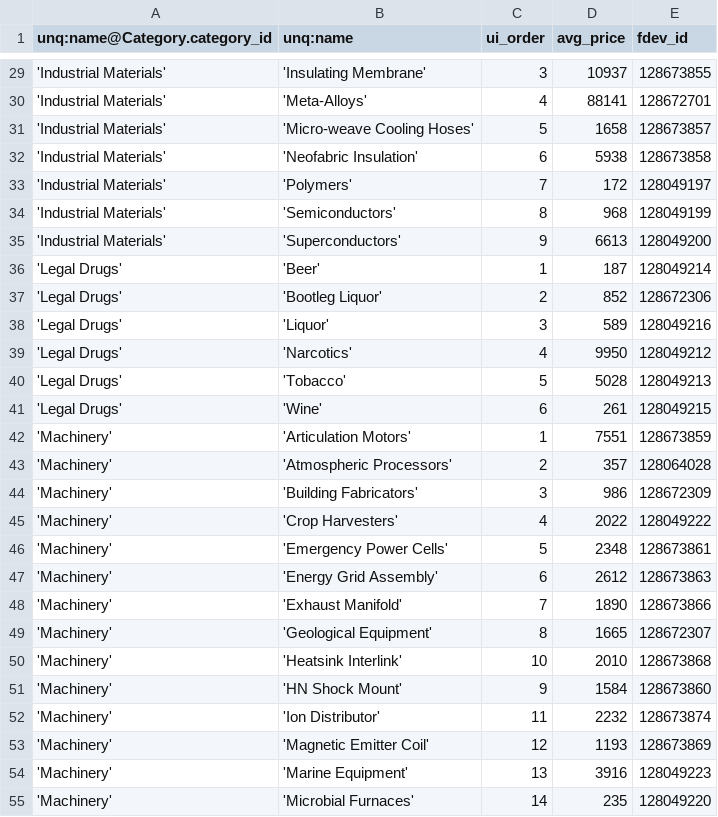
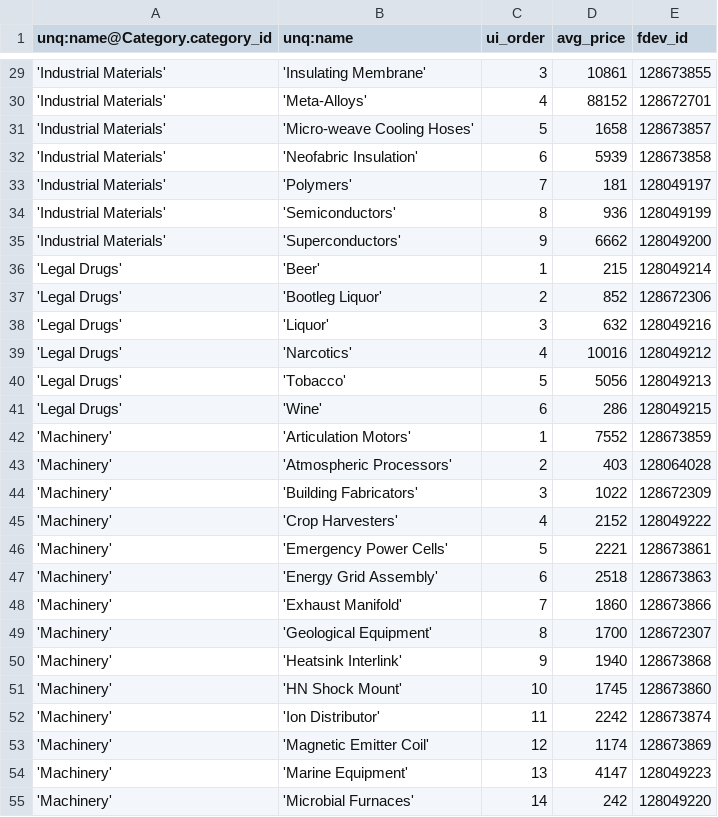
Before and after one commit to eyeonus/Trade-Dangerous, a CSV file: data/Item.csv, drawn as a sheet; only a part is shown, gaps mark what is left out; the diff covers the shown part only.

```diff
--- a/data/Item.csv
+++ b/data/Item.csv
@@ -29,27 +29,27 @@ unq:name@Category.category_id,unq:name,ui_order,avg_price,fdev_id
-'Industrial Materials','Insulating Membrane',3,10937,128673855
-'Industrial Materials','Meta-Alloys',4,88141,128672701
+'Industrial Materials','Insulating Membrane',3,10861,128673855
+'Industrial Materials','Meta-Alloys',4,88152,128672701
 'Industrial Materials','Micro-weave Cooling Hoses',5,1658,128673857
-'Industrial Materials','Neofabric Insulation',6,5938,128673858
-'Industrial Materials','Polymers',7,172,128049197
-'Industrial Materials','Semiconductors',8,968,128049199
-'Industrial Materials','Superconductors',9,6613,128049200
-'Legal Drugs','Beer',1,187,128049214
+'Industrial Materials','Neofabric Insulation',6,5939,128673858
+'Industrial Materials','Polymers',7,181,128049197
+'Industrial Materials','Semiconductors',8,936,128049199
+'Industrial Materials','Superconductors',9,6662,128049200
+'Legal Drugs','Beer',1,215,128049214
 'Legal Drugs','Bootleg Liquor',2,852,128672306
-'Legal Drugs','Liquor',3,589,128049216
-'Legal Drugs','Narcotics',4,9950,128049212
-'Legal Drugs','Tobacco',5,5028,128049213
-'Legal Drugs','Wine',6,261,128049215
-'Machinery','Articulation Motors',1,7551,128673859
-'Machinery','Atmospheric Processors',2,357,128064028
-'Machinery','Building Fabricators',3,986,128672309
-'Machinery','Crop Harvesters',4,2022,128049222
-'Machinery','Emergency Power Cells',5,2348,128673861
-'Machinery','Energy Grid Assembly',6,2612,128673863
-'Machinery','Exhaust Manifold',7,1890,128673866
-'Machinery','Geological Equipment',8,1665,128672307
-'Machinery','Heatsink Interlink',10,2010,128673868
-'Machinery','HN Shock Mount',9,1584,128673860
-'Machinery','Ion Distributor',11,2232,128673874
-'Machinery','Magnetic Emitter Coil',12,1193,128673869
-'Machinery','Marine Equipment',13,3916,128049223
-'Machinery','Microbial Furnaces',14,235,128049220
+'Legal Drugs','Liquor',3,632,128049216
+'Legal Drugs','Narcotics',4,10016,128049212
+'Legal Drugs','Tobacco',5,5056,128049213
+'Legal Drugs','Wine',6,286,128049215
+'Machinery','Articulation Motors',1,7552,128673859
+'Machinery','Atmospheric Processors',2,403,128064028
+'Machinery','Building Fabricators',3,1022,128672309
+'Machinery','Crop Harvesters',4,2152,128049222
+'Machinery','Emergency Power Cells',5,2221,128673861
+'Machinery','Energy Grid Assembly',6,2518,128673863
+'Machinery','Exhaust Manifold',7,1860,128673866
+'Machinery','Geological Equipment',8,1700,128672307
+'Machinery','Heatsink Interlink',9,1940,128673868
+'Machinery','HN Shock Mount',10,1745,128673860
+'Machinery','Ion Distributor',11,2242,128673874
+'Machinery','Magnetic Emitter Coil',12,1174,128673869
+'Machinery','Marine Equipment',13,4147,128049223
+'Machinery','Microbial Furnaces',14,242,128049220
```
Also changed, not shown: 1 added row, 1 removed row and 155 edited cells elsewhere in this file.
